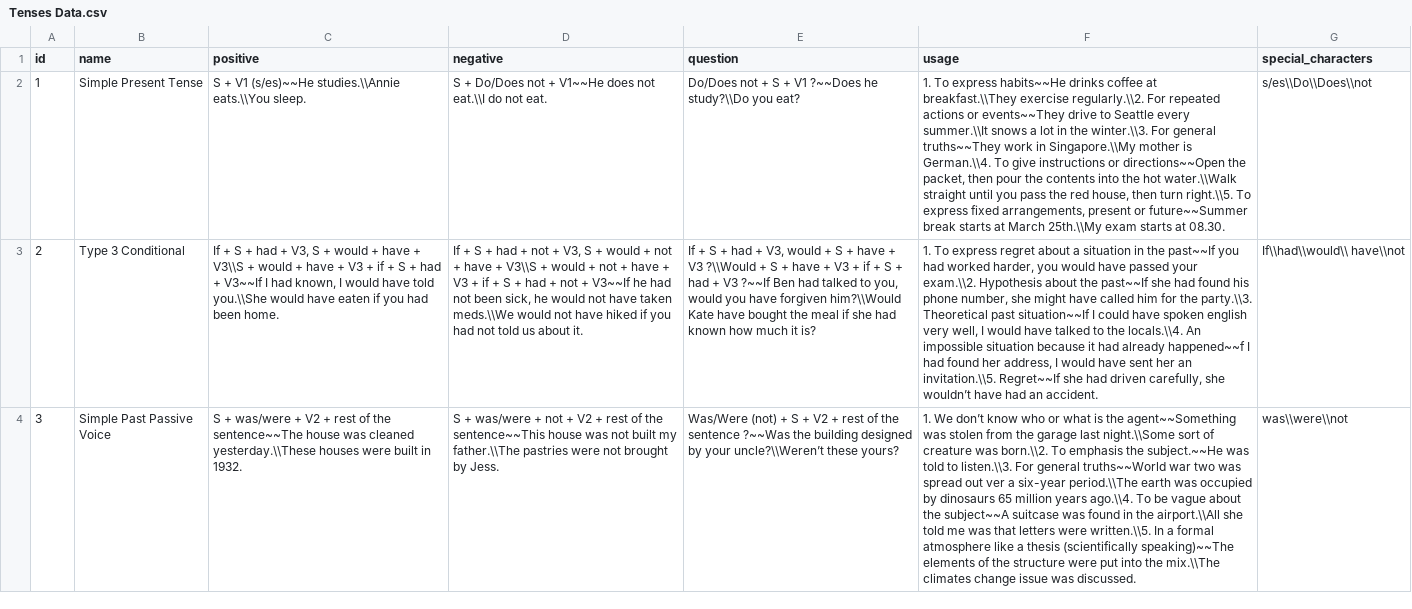
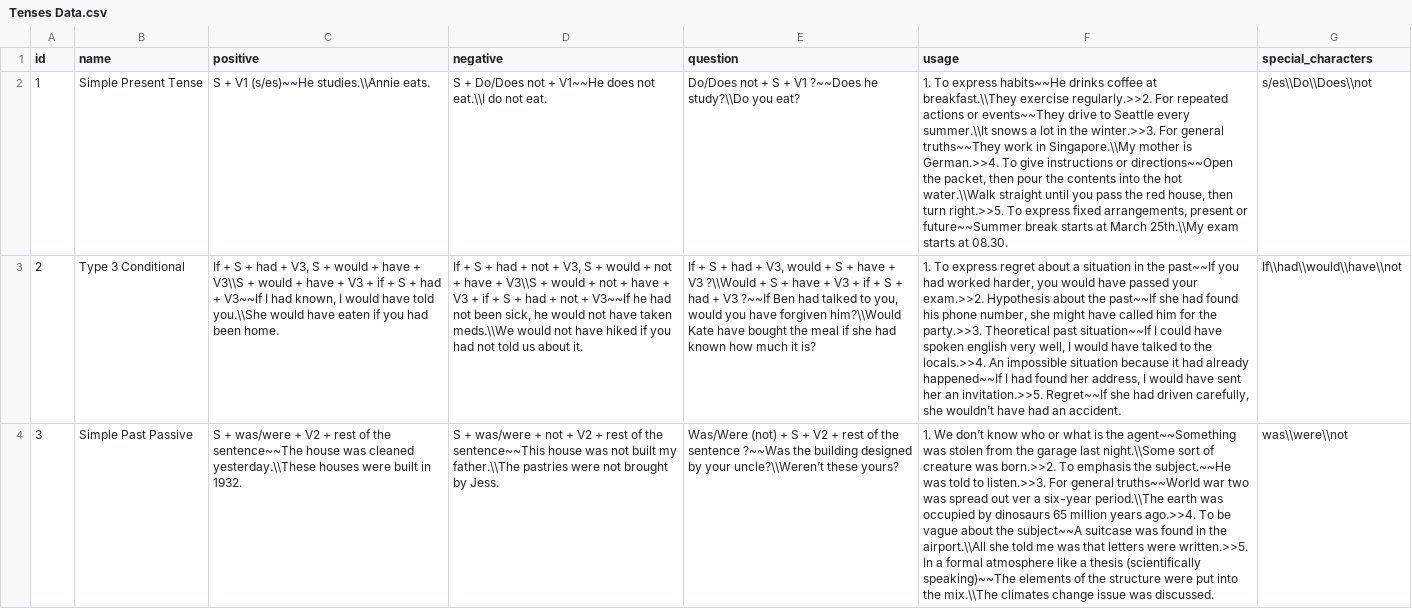
Before and after one commit to Jefry-Gunawan/mc2-2023, a CSV file: mc2-2023/Data Files/Files/Tenses Data.csv, drawn as a sheet; the diff names each change by its address in the sheet, - before the commit and + after, or states it on an @@ line.

Commit message:
FIX: vocab & tenses model

```diff
--- a/mc2-2023/Data Files/Files/Tenses Data.csv
+++ b/mc2-2023/Data Files/Files/Tenses Data.csv
-C2 (positive): S + V1 (s/es)~~He studies.\\Annie eats.\\You sleep.
+C2 (positive): S + V1 (s/es)~~He studies.\\Annie eats.
-F2 (usage): …breakfast.\\They exercise regularly.\\2. For repeated actions or events~~They drive to Seattle every summer.\\It snows a lot in the winter.\\3. For general truths~~They work in Singapore.\\My mother is German.\\4. To give instructions or directions~~Open the packet, then pour the contents into the hot water.\\Walk straight until you pass the red house, then turn right.\\5. To express…
+F2 (usage): …breakfast.\\They exercise regularly.>>2. For repeated actions or events~~They drive to Seattle every summer.\\It snows a lot in the winter.>>3. For general truths~~They work in Singapore.\\My mother is German.>>4. To give instructions or directions~~Open the packet, then pour the contents into the hot water.\\Walk straight until you pass the red house, then turn right.>>5. To express…
-F3 (usage): …passed your exam.\\2. Hypothesis about the past~~If she had found his phone number, she might have called him for the party.\\3. Theoretical past situation~~If I could have spoken english very well, I would have talked to the locals.\\4. An impossible situation because it had already happened~~f I had found her address, I would have sent her an invitation.\\5. Regret~~If she…
+F3 (usage): …passed your exam.>>2. Hypothesis about the past~~If she had found his phone number, she might have called him for the party.>>3. Theoretical past situation~~If I could have spoken english very well, I would have talked to the locals.>>4. An impossible situation because it had already happened~~If I had found her address, I would have sent her an invitation.>>5. Regret~~If she…
-G3 (special_characters): If\\had\\would\\ have\\not
+G3 (special_characters): If\\had\\would\\have\\not
-B4 (name): Simple Past Passive Voice
+B4 (name): Simple Past Passive
-F4 (usage): …creature was born.\\2. To emphasis the subject.~~He was told to listen.\\3. For general truths~~World war two was spread out ver a six-year period.\\The earth was occupied by dinosaurs 65 million years ago.\\4. To be vague about the subject~~A suitcase was found in the airport.\\All she told me was that letters were written.\\5. In a…
+F4 (usage): …creature was born.>>2. To emphasis the subject.~~He was told to listen.>>3. For general truths~~World war two was spread out ver a six-year period.\\The earth was occupied by dinosaurs 65 million years ago.>>4. To be vague about the subject~~A suitcase was found in the airport.\\All she told me was that letters were written.>>5. In a…
```
Also changed, not shown: 7 other files.
